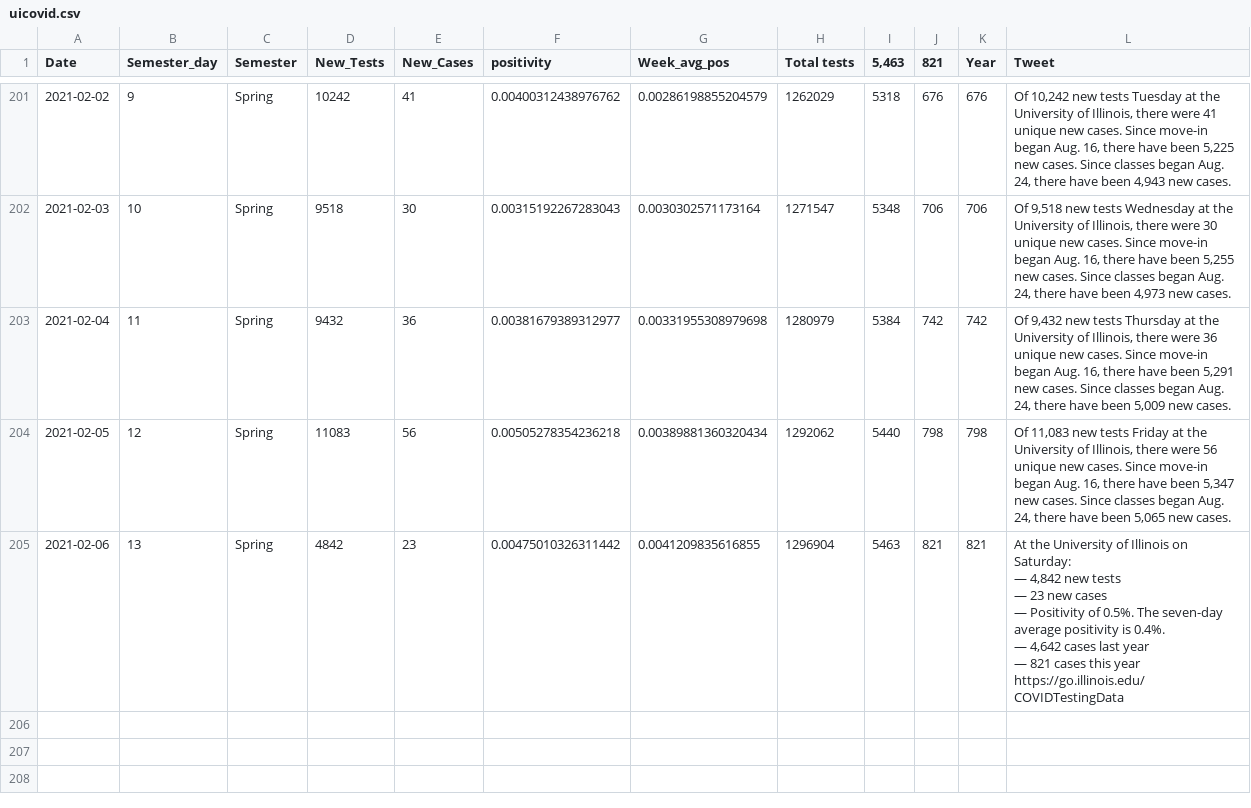
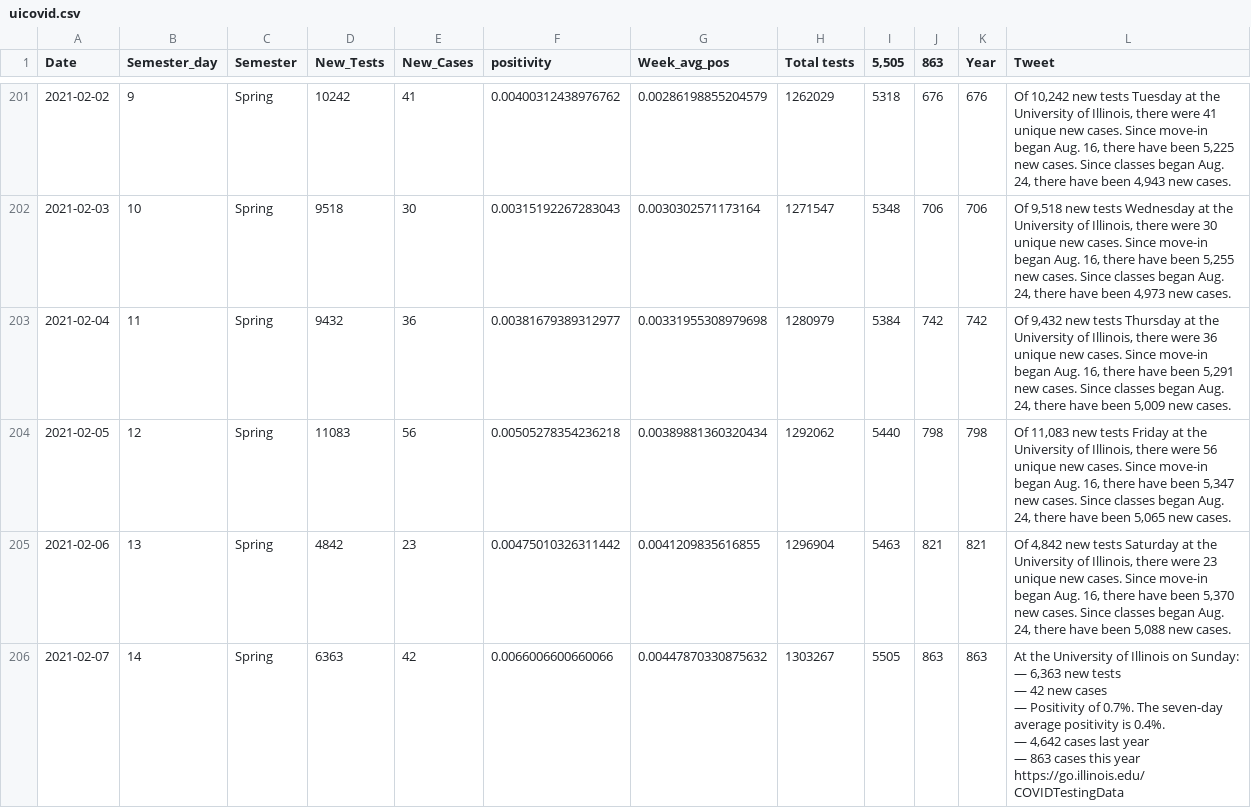
Before and after one commit to bzigterman/CUcovid, a CSV file: data/uicovid.csv, drawn as a sheet; only a part is shown, gaps mark what is left out; ↵ is a line break in a cell; the diff names each change by its address in the sheet, - before the commit and + after, or states it on an @@ line.

Commit message:
update data

```diff
--- a/data/uicovid.csv
+++ b/data/uicovid.csv
-I1: 5,463
+I1: 5,505
-J1: 821
+J1: 863
-L205 (Tweet): At the University of Illinois on Saturday: ↵ — 4,842 new tests ↵ — 23 new cases ↵ — Positivity of 0.5%. The seven-day average positivity is 0.4%. ↵ — 4,642 cases last year ↵ — 821 cases this year ↵ https://go.illinois.edu/COVIDTestingData
+L205 (Tweet): Of 4,842 new tests Saturday at the University of Illinois, there were 23 unique new cases. Since move-in began Aug. 16, there have been 5,370 new cases. Since classes began Aug. 24, there have been 5,088 new cases.
+row 206: 2021-02-07 | 14 | Spring | 6363 | 42 | 0.0066006600660066 | 0.00447870330875632 | 1303267 | 5505 | 863 | 863 | At the University of Illinois on Sunday: ↵ — 6,363 new tests ↵ — 42 new cases ↵ — Positivity of 0.7%. The seven-day average positivity is 0.4%. ↵ — 4,642 cases last year ↵ — 863 cases this year ↵ https://go.illinois.edu/COVIDTestingData
```
Also changed, not shown: data/dville.csv.
